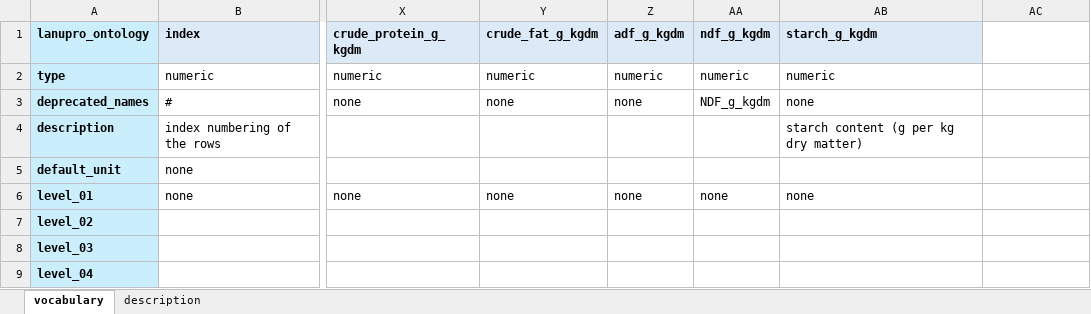
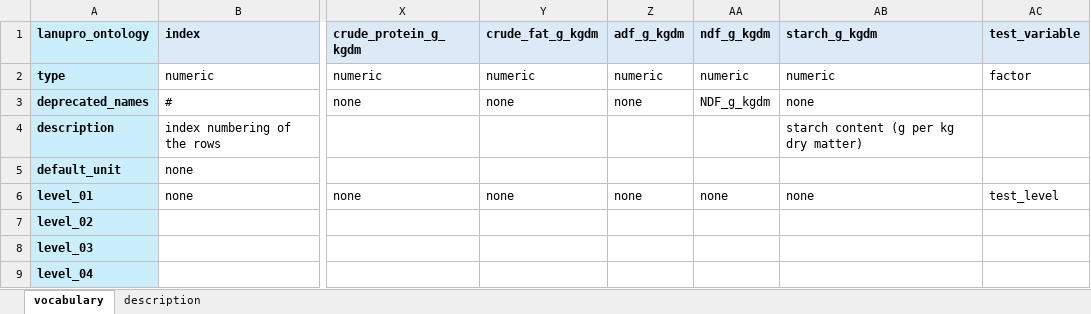
Before and after one commit to lanupro-analytics/lanupro_vocabulary, an Excel workbook: data/raw_results/lanupro_vocabulary_general.xlsx, sheet vocabulary, drawn as a sheet; only a part is shown, gaps mark what is left out; values as stored, in another font and other column widths than the file's, no borders; the diff names each change by its address in the sheet, - before the commit and + after, or states it on an @@ line.

Commit message:
Add files via upload
Added a test variable

```diff
--- a/data/raw_results/lanupro_vocabulary_general.xlsx (sheet vocabulary)
+++ b/data/raw_results/lanupro_vocabulary_general.xlsx (sheet vocabulary)
-AC1: (empty)
+AC1: test_variable
-AC1 fill: none
+AC1 fill: #DCEAF7
-AC2 (test_variable): (empty)
+AC2 (test_variable): factor
-AC6 (test_variable): (empty)
+AC6 (test_variable): test_level
```
Also changed, not shown: sheet description.
